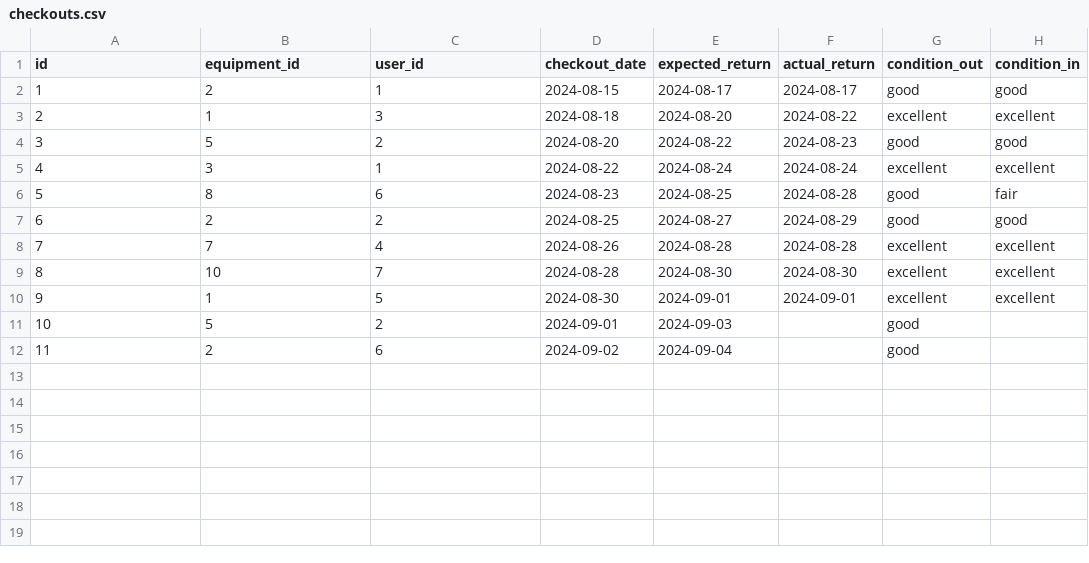
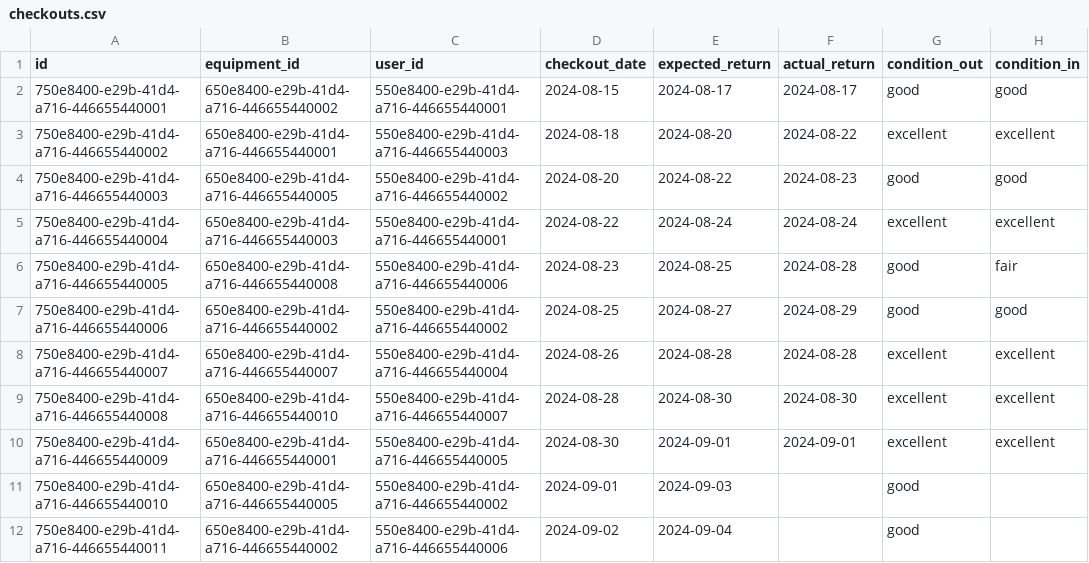
Before and after one commit to Lower-Alabama-AI/equipment-tracker-workshop, a CSV file: demo-data/checkouts.csv, drawn as a sheet; only a part is shown; the diff names each change by its address in the sheet, - before the commit and + after, or states it on an @@ line.

Commit message:
Update schema to fix is_overdue issue and use proper UUIDs in demo data

```diff
--- a/demo-data/checkouts.csv
+++ b/demo-data/checkouts.csv
-A2 (id): 1
+A2 (id): 750e8400-e29b-41d4-a716-446655440001
-B2 (equipment_id): 2
+B2 (equipment_id): 650e8400-e29b-41d4-a716-446655440002
-C2 (user_id): 1
+C2 (user_id): 550e8400-e29b-41d4-a716-446655440001
-A3 (id): 2
+A3 (id): 750e8400-e29b-41d4-a716-446655440002
-B3 (equipment_id): 1
+B3 (equipment_id): 650e8400-e29b-41d4-a716-446655440001
-C3 (user_id): 3
+C3 (user_id): 550e8400-e29b-41d4-a716-446655440003
-A4 (id): 3
+A4 (id): 750e8400-e29b-41d4-a716-446655440003
-B4 (equipment_id): 5
+B4 (equipment_id): 650e8400-e29b-41d4-a716-446655440005
-C4 (user_id): 2
+C4 (user_id): 550e8400-e29b-41d4-a716-446655440002
-A5 (id): 4
+A5 (id): 750e8400-e29b-41d4-a716-446655440004
-B5 (equipment_id): 3
+B5 (equipment_id): 650e8400-e29b-41d4-a716-446655440003
-C5 (user_id): 1
+C5 (user_id): 550e8400-e29b-41d4-a716-446655440001
-A6 (id): 5
+A6 (id): 750e8400-e29b-41d4-a716-446655440005
-B6 (equipment_id): 8
+B6 (equipment_id): 650e8400-e29b-41d4-a716-446655440008
-C6 (user_id): 6
+C6 (user_id): 550e8400-e29b-41d4-a716-446655440006
-A7 (id): 6
+A7 (id): 750e8400-e29b-41d4-a716-446655440006
-B7 (equipment_id): 2
+B7 (equipment_id): 650e8400-e29b-41d4-a716-446655440002
-C7 (user_id): 2
+C7 (user_id): 550e8400-e29b-41d4-a716-446655440002
-A8 (id): 7
+A8 (id): 750e8400-e29b-41d4-a716-446655440007
-B8 (equipment_id): 7
+B8 (equipment_id): 650e8400-e29b-41d4-a716-446655440007
-C8 (user_id): 4
+C8 (user_id): 550e8400-e29b-41d4-a716-446655440004
-A9 (id): 8
+A9 (id): 750e8400-e29b-41d4-a716-446655440008
-B9 (equipment_id): 10
+B9 (equipment_id): 650e8400-e29b-41d4-a716-446655440010
-C9 (user_id): 7
+C9 (user_id): 550e8400-e29b-41d4-a716-446655440007
-A10 (id): 9
+A10 (id): 750e8400-e29b-41d4-a716-446655440009
-B10 (equipment_id): 1
+B10 (equipment_id): 650e8400-e29b-41d4-a716-446655440001
-C10 (user_id): 5
+C10 (user_id): 550e8400-e29b-41d4-a716-446655440005
-A11 (id): 10
+A11 (id): 750e8400-e29b-41d4-a716-446655440010
-B11 (equipment_id): 5
+B11 (equipment_id): 650e8400-e29b-41d4-a716-446655440005
-C11 (user_id): 2
+C11 (user_id): 550e8400-e29b-41d4-a716-446655440002
-A12 (id): 11
+A12 (id): 750e8400-e29b-41d4-a716-446655440011
-B12 (equipment_id): 2
+B12 (equipment_id): 650e8400-e29b-41d4-a716-446655440002
-C12 (user_id): 6
+C12 (user_id): 550e8400-e29b-41d4-a716-446655440006
```
Also changed, not shown: demo-data/equipment.csv, demo-data/users.csv, 1 other file.
